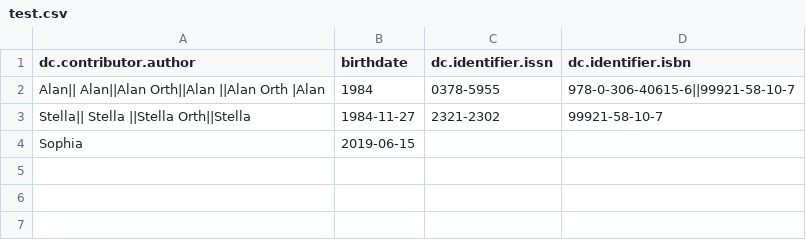
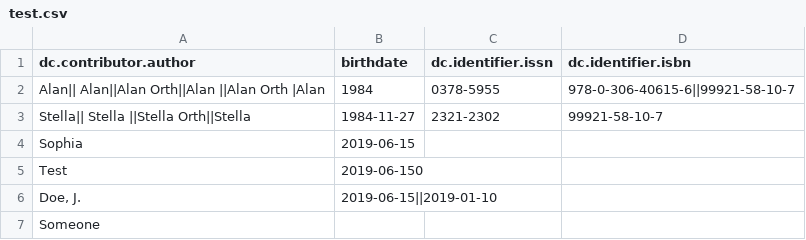
Before and after one commit to ilri/csv-metadata-quality, a CSV file: data/test.csv, drawn as a sheet; the diff names each change by its address in the sheet, - before the commit and + after, or states it on an @@ line.

Commit message:
data/test.csv: Add some new records to test dates
Test invalid, missing, and multiple dates.

```diff
--- a/data/test.csv
+++ b/data/test.csv
+row 5: Test | 2019-06-150
+row 6: Doe, J. | 2019-06-15||2019-01-10
+row 7: Someone
```
